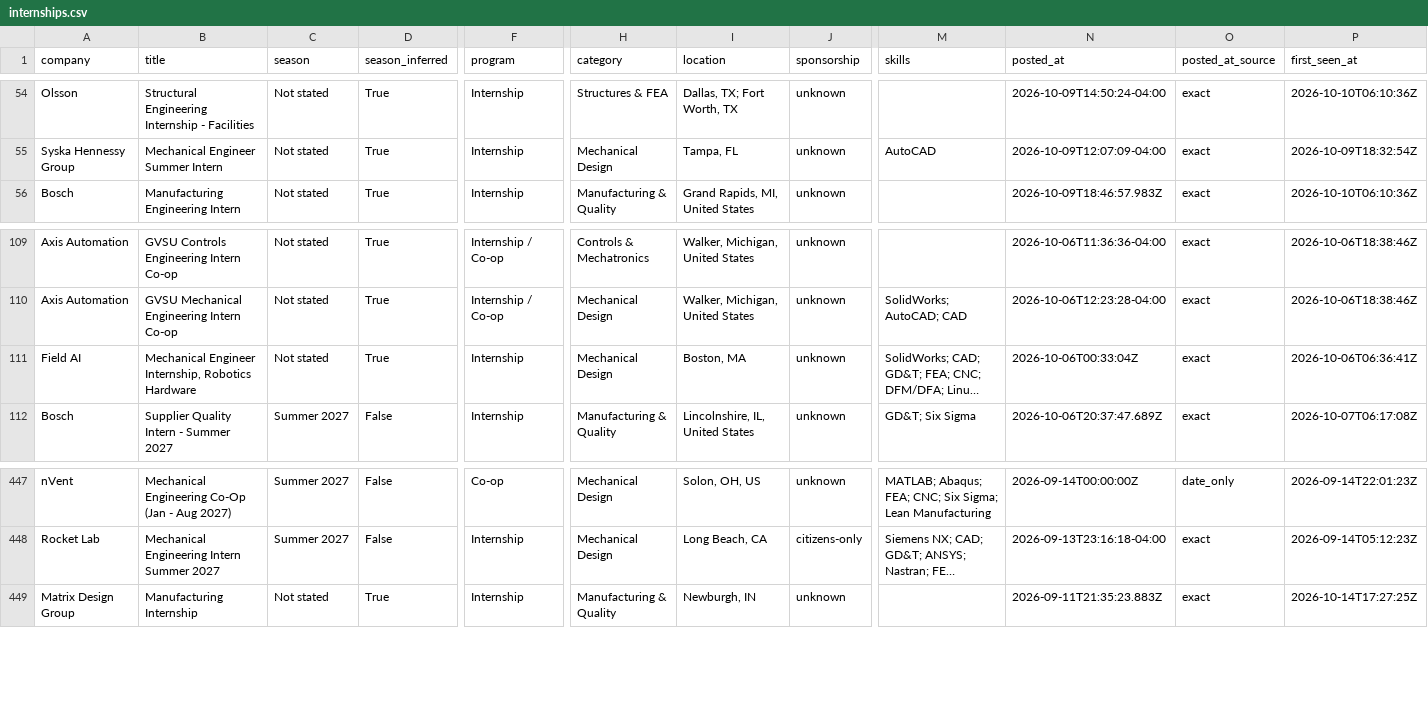
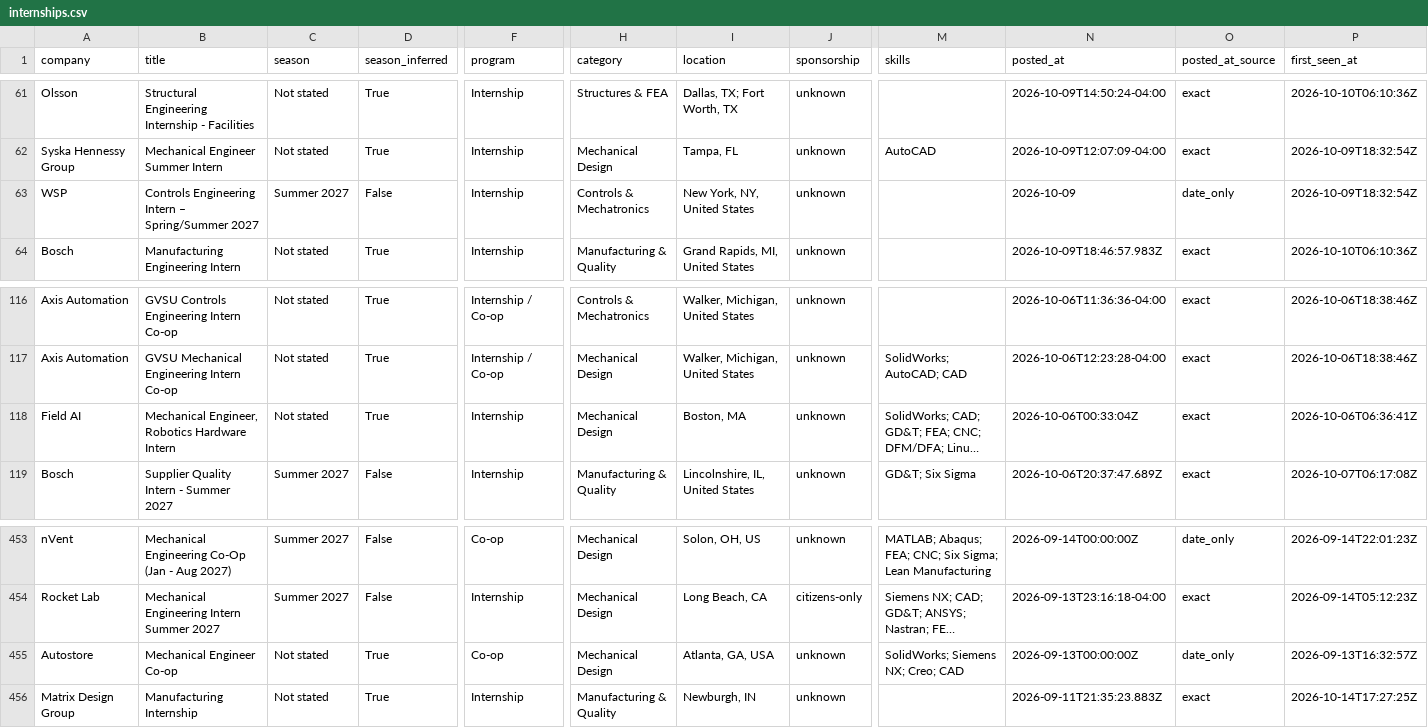
Before and after one commit to pranavd1437/mechanical-aerospace-internship-engine, a CSV file: data/internships.csv, drawn as a sheet; only a part is shown, gaps mark what is left out; long unchanged cells end in …; addresses are those after the commit; rows hold the shown columns only; the diff covers the shown part only; the diff names each change by its address in the sheet, - before the commit and + after, or states it on an @@ line.

```diff
--- a/data/internships.csv
+++ b/data/internships.csv
+row 63: WSP | Controls Engineering Intern – Spring/Summer 2027 | Summer 2027 | False | Internship | Controls & Mechatronics | New York, NY, United States | unknown |  | 2026-10-09 | date_only | 2026-10-09T18:32:54Z
-B118 (title): Mechanical Engineer Internship, Robotics Hardware
+B118 (title): Mechanical Engineer, Robotics Hardware Intern
+row 455: Autostore | Mechanical Engineer Co-op | Not stated | True | Co-op | Mechanical Design | Atlanta, GA, USA | unknown | SolidWorks; Siemens NX; Creo; CAD | 2026-09-13T00:00:00Z | date_only | 2026-09-13T16:32:57Z
```
Also changed, not shown: 7 added rows, 3 removed rows, 1 moved row and 8 edited cells elsewhere in this file, docs/internships.csv, 14 other files.
